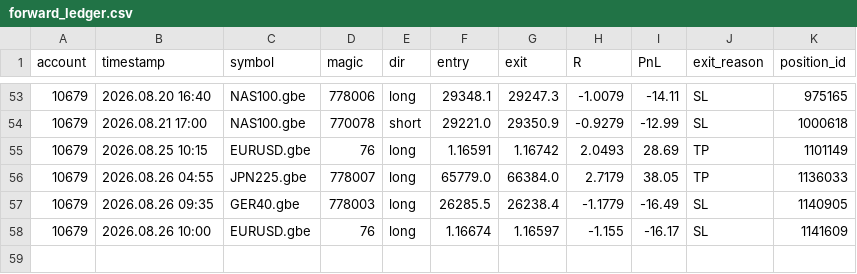
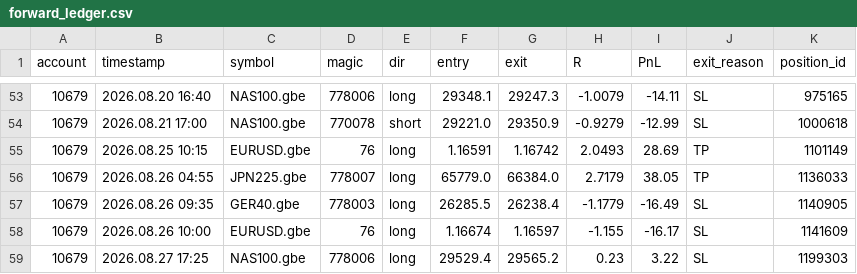
Before and after one commit to hb-trading-tools/trade-tracking, a CSV file: data/forward_ledger.csv, drawn as a sheet; only a part is shown, gaps mark what is left out; the diff names each change by its address in the sheet, - before the commit and + after, or states it on an @@ line.

Commit message:
forward data: daily update

```diff
--- a/data/forward_ledger.csv
+++ b/data/forward_ledger.csv
+row 59: 10679 | 2026.08.27 17:25 | NAS100.gbe | 778006 | long | 29529.4 | 29565.2 | 0.23 | 3.22 | SL | 1199303
```
Also changed, not shown: 3 other files.
